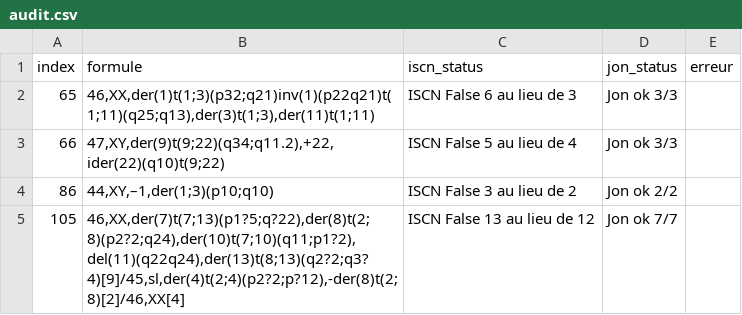
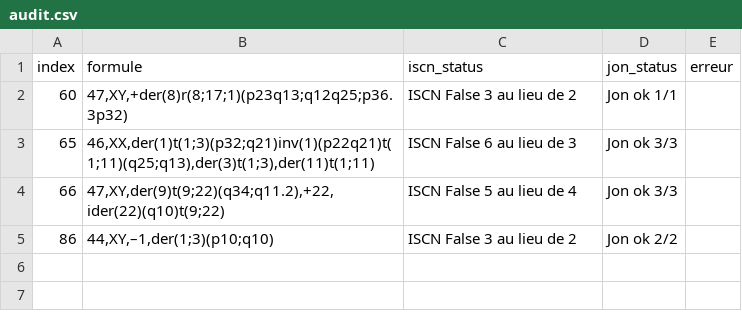
Before and after one commit to MalikMouazer/Caryocount3, a CSV file: audit.csv, drawn as a sheet; removed rows and columns are numbered as before the commit, all else as after; the diff names each change by its address in the sheet, - before the commit and + after, or states it on an @@ line.

```diff
--- a/audit.csv
+++ b/audit.csv
+row 2: 60 | 47,XY,+der(8)r(8;17;1)(p23q13;q12q25;p36.3p32) | ISCN False 3 au lieu de 2 | Jon ok 1/1
-row 5: 105 | 46,XX,der(7)t(7;13)(p1?5;q?22),der(8)t(2;8)(p2?2;q24),der(10)t(7;10)(q11;p1?2),del(11)(q22q24),der(13)t(8;13)(q2?2;q3?4)[9]/45,sl,der(4)t(2;4)(p2?2;p?12),-der(8)t(2;8)[2]/46,XX[4] | ISCN False 13 au lieu de 12 | Jon ok 7/7
```
Also changed, not shown: 3 other files.
